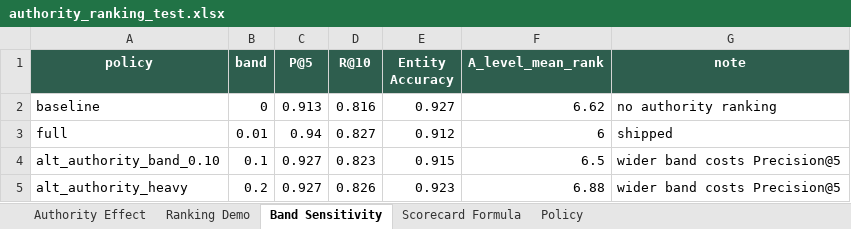
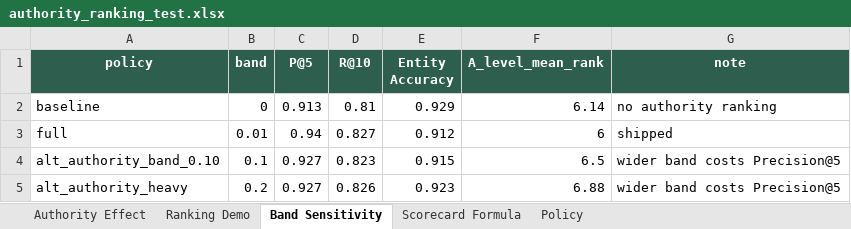
Before and after one commit to RiaYanvv/project, an Excel workbook: Task4_交付物/authority_ranking_test.xlsx, sheet Band Sensitivity, drawn as a sheet; values as stored, in another font and other column widths than the file's, no borders; the diff names each change by its address in the sheet, - before the commit and + after, or states it on an @@ line.

```diff
--- a/Task4_交付物/authority_ranking_test.xlsx (sheet Band Sensitivity)
+++ b/Task4_交付物/authority_ranking_test.xlsx (sheet Band Sensitivity)
-D2 (R@10): 0.816
+D2 (R@10): 0.81
-E2 (Entity Accuracy): 0.927
+E2 (Entity Accuracy): 0.929
-F2 (A_level_mean_rank): 6.62
+F2 (A_level_mean_rank): 6.14
```
Also changed, not shown: sheet Authority Effect, sheet Ranking Demo, Task2_manual_scoring_v3.xlsx, Task2_交付物/Task2_manual_scoring_v3.xlsx, 13 other files.
